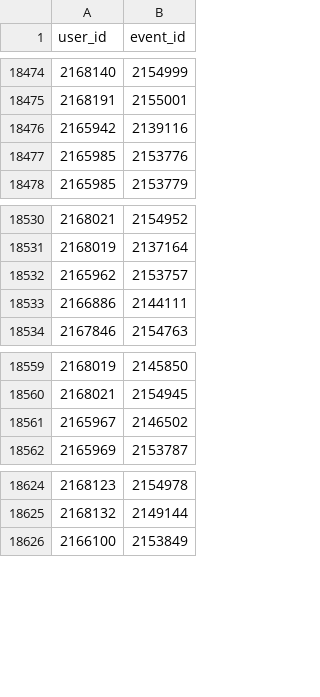
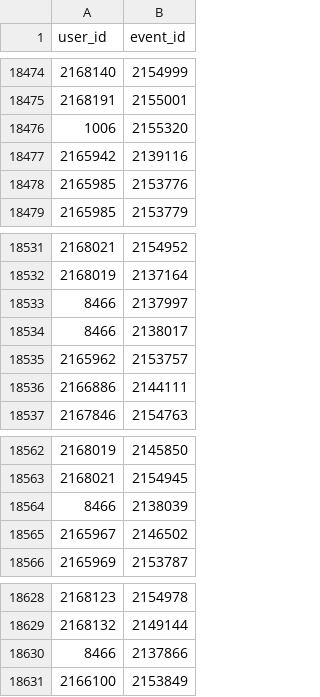
Before and after one commit to MinyazevR/timetable, a CSV file: CSV/UserToEvent.csv, drawn as a sheet; only a part is shown, gaps mark what is left out; the diff names each change by its address in the sheet, - before the commit and + after, or states it on an @@ line.

```diff
--- a/CSV/UserToEvent.csv
+++ b/CSV/UserToEvent.csv
+row 18476: 1006 | 2155320
+row 18533: 8466 | 2137997
+row 18534: 8466 | 2138017
+row 18564: 8466 | 2138039
+row 18630: 8466 | 2137866
```
Also changed, not shown: CSV/GroupToEvent.csv.
